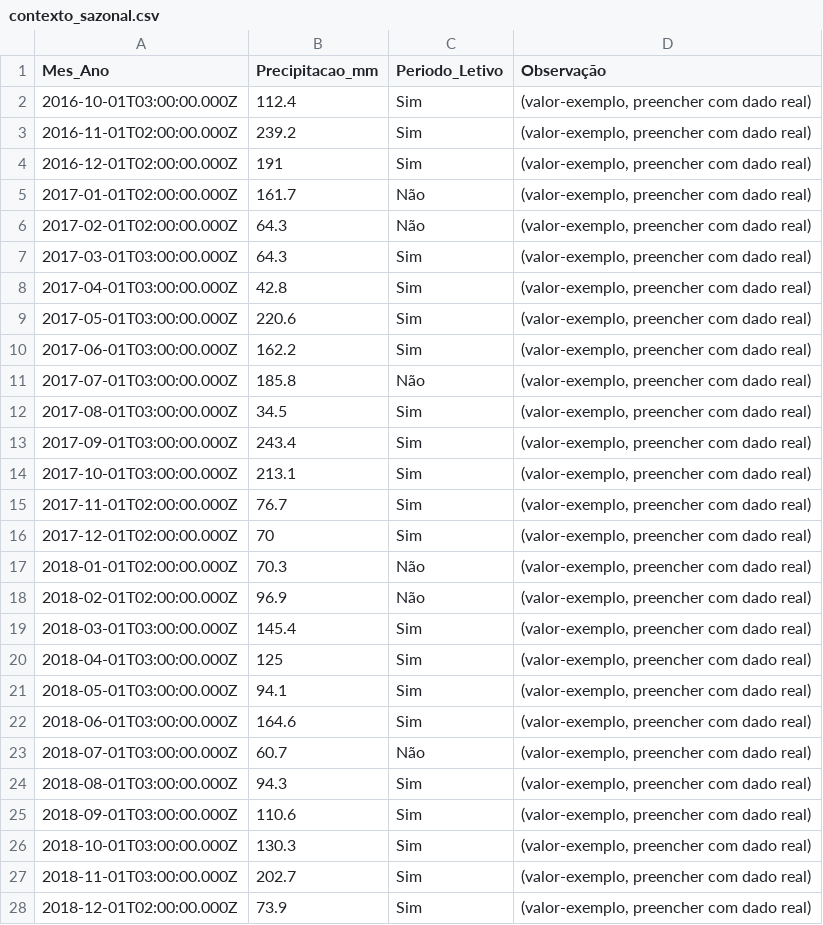
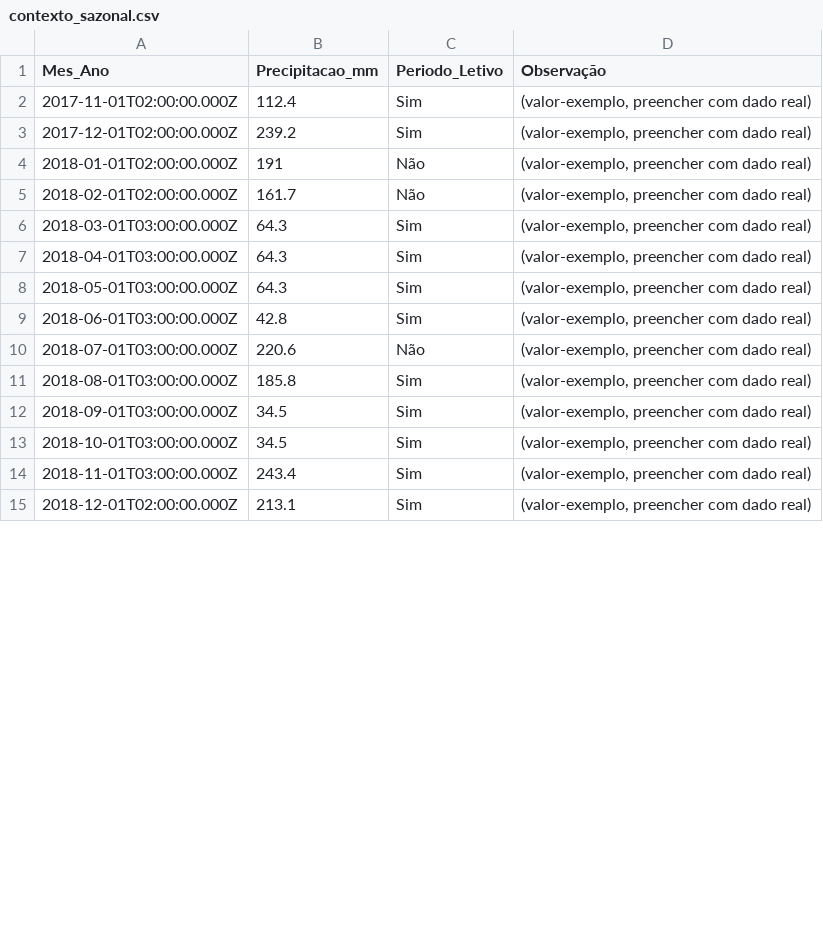
Before and after one commit to adinailson88/malha-previsao-filtros, a CSV file: dados_csv/contexto_sazonal.csv, drawn as a sheet; only a part is shown; the diff covers the shown part only.

```diff
--- a/dados_csv/contexto_sazonal.csv
+++ b/dados_csv/contexto_sazonal.csv
@@ -1,28 +1,15 @@
 Mes_Ano,Precipitacao_mm,Periodo_Letivo,Observação
-2016-10-01T03:00:00.000Z,112.4,Sim,"(valor-exemplo, preencher com dado real)"
-2016-11-01T02:00:00.000Z,239.2,Sim,"(valor-exemplo, preencher com dado real)"
-2016-12-01T02:00:00.000Z,191,Sim,"(valor-exemplo, preencher com dado real)"
-2017-01-01T02:00:00.000Z,161.7,Não,"(valor-exemplo, preencher com dado real)"
-2017-02-01T02:00:00.000Z,64.3,Não,"(valor-exemplo, preencher com dado real)"
-2017-03-01T03:00:00.000Z,64.3,Sim,"(valor-exemplo, preencher com dado real)"
-2017-04-01T03:00:00.000Z,42.8,Sim,"(valor-exemplo, preencher com dado real)"
-2017-05-01T03:00:00.000Z,220.6,Sim,"(valor-exemplo, preencher com dado real)"
-2017-06-01T03:00:00.000Z,162.2,Sim,"(valor-exemplo, preencher com dado real)"
-2017-07-01T03:00:00.000Z,185.8,Não,"(valor-exemplo, preencher com dado real)"
-2017-08-01T03:00:00.000Z,34.5,Sim,"(valor-exemplo, preencher com dado real)"
-2017-09-01T03:00:00.000Z,243.4,Sim,"(valor-exemplo, preencher com dado real)"
-2017-10-01T03:00:00.000Z,213.1,Sim,"(valor-exemplo, preencher com dado real)"
-2017-11-01T02:00:00.000Z,76.7,Sim,"(valor-exemplo, preencher com dado real)"
-2017-12-01T02:00:00.000Z,70,Sim,"(valor-exemplo, preencher com dado real)"
-2018-01-01T02:00:00.000Z,70.3,Não,"(valor-exemplo, preencher com dado real)"
-2018-02-01T02:00:00.000Z,96.9,Não,"(valor-exemplo, preencher com dado real)"
-2018-03-01T03:00:00.000Z,145.4,Sim,"(valor-exemplo, preencher com dado real)"
-2018-04-01T03:00:00.000Z,125,Sim,"(valor-exemplo, preencher com dado real)"
-2018-05-01T03:00:00.000Z,94.1,Sim,"(valor-exemplo, preencher com dado real)"
-2018-06-01T03:00:00.000Z,164.6,Sim,"(valor-exemplo, preencher com dado real)"
-2018-07-01T03:00:00.000Z,60.7,Não,"(valor-exemplo, preencher com dado real)"
-2018-08-01T03:00:00.000Z,94.3,Sim,"(valor-exemplo, preencher com dado real)"
-2018-09-01T03:00:00.000Z,110.6,Sim,"(valor-exemplo, preencher com dado real)"
-2018-10-01T03:00:00.000Z,130.3,Sim,"(valor-exemplo, preencher com dado real)"
-2018-11-01T03:00:00.000Z,202.7,Sim,"(valor-exemplo, preencher com dado real)"
-2018-12-01T02:00:00.000Z,73.9,Sim,"(valor-exemplo, preencher com dado real)"
+2017-11-01T02:00:00.000Z,112.4,Sim,"(valor-exemplo, preencher com dado real)"
+2017-12-01T02:00:00.000Z,239.2,Sim,"(valor-exemplo, preencher com dado real)"
+2018-01-01T02:00:00.000Z,191,Não,"(valor-exemplo, preencher com dado real)"
+2018-02-01T02:00:00.000Z,161.7,Não,"(valor-exemplo, preencher com dado real)"
+2018-03-01T03:00:00.000Z,64.3,Sim,"(valor-exemplo, preencher com dado real)"
+2018-04-01T03:00:00.000Z,64.3,Sim,"(valor-exemplo, preencher com dado real)"
+2018-05-01T03:00:00.000Z,64.3,Sim,"(valor-exemplo, preencher com dado real)"
+2018-06-01T03:00:00.000Z,42.8,Sim,"(valor-exemplo, preencher com dado real)"
+2018-07-01T03:00:00.000Z,220.6,Não,"(valor-exemplo, preencher com dado real)"
+2018-08-01T03:00:00.000Z,185.8,Sim,"(valor-exemplo, preencher com dado real)"
+2018-09-01T03:00:00.000Z,34.5,Sim,"(valor-exemplo, preencher com dado real)"
+2018-10-01T03:00:00.000Z,34.5,Sim,"(valor-exemplo, preencher com dado real)"
+2018-11-01T03:00:00.000Z,243.4,Sim,"(valor-exemplo, preencher com dado real)"
+2018-12-01T02:00:00.000Z,213.1,Sim,"(valor-exemplo, preencher com dado real)"
```
Also changed, not shown: 80 edited cells elsewhere in this file, dados_csv/filtros_disponiveis.csv, 3 other files.
